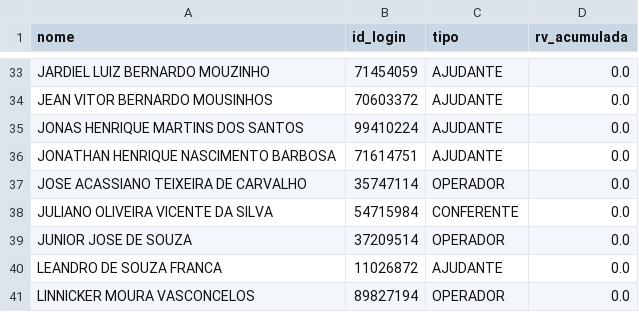
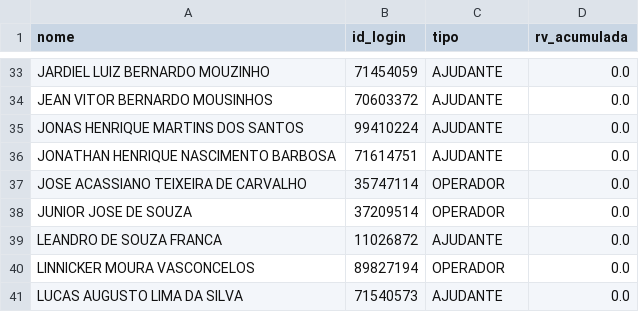
Before and after one commit to Kyara1707/ProjetoLogistica, a CSV file: data/users.csv, drawn as a sheet; only a part is shown, gaps mark what is left out; the shorter side is filled out with more unchanged rows.

Commit message:
Update users.csv

```diff
--- a/data/users.csv
+++ b/data/users.csv
@@ -37,3 +37,2 @@ JONATHAN HENRIQUE NASCIMENTO BARBOSA;71614751;AJUDANTE;0.0
 JOSE ACASSIANO TEIXEIRA DE CARVALHO;35747114;OPERADOR;0.0
-JULIANO OLIVEIRA VICENTE DA SILVA;54715984;CONFERENTE;0.0
 JUNIOR JOSE DE SOUZA;37209514;OPERADOR;0.0
```
